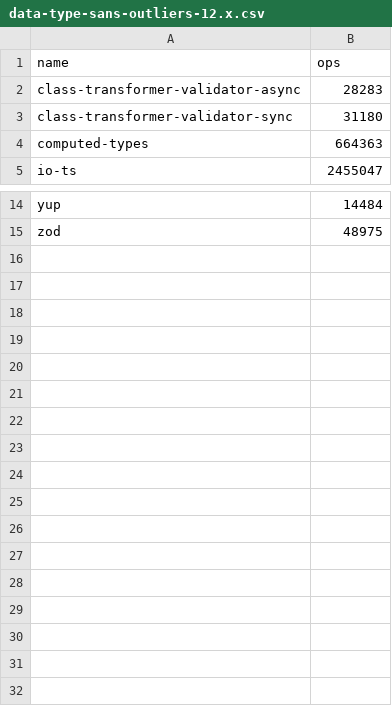
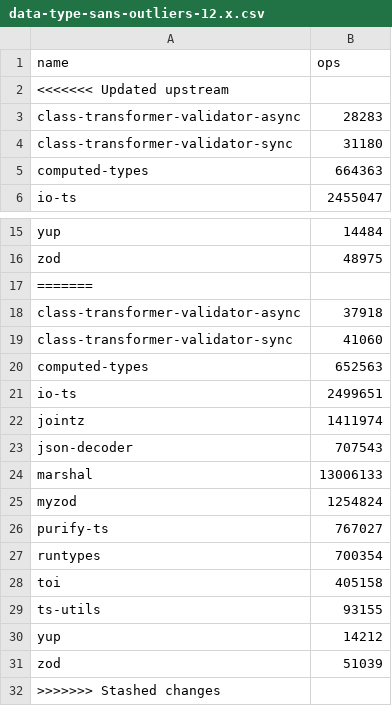
Before and after one commit to moltar/typescript-runtime-type-benchmarks, a CSV file: results/data-type-sans-outliers-12.x.csv, drawn as a sheet; only a part is shown, gaps mark what is left out.

```diff
--- a/results/data-type-sans-outliers-12.x.csv
+++ b/results/data-type-sans-outliers-12.x.csv
@@ -1,2 +1,3 @@
 name,ops
+<<<<<<< Updated upstream
 class-transformer-validator-async,28283
@@ -15 +16,17 @@ yup,14484
 zod,48975
+=======
+class-transformer-validator-async,37918
+class-transformer-validator-sync,41060
+computed-types,652563
+io-ts,2499651
+jointz,1411974
+json-decoder,707543
+marshal,13006133
+myzod,1254824
+purify-ts,767027
+runtypes,700354
+toi,405158
+ts-utils,93155
+yup,14212
+zod,51039
+>>>>>>> Stashed changes
```
Also changed, not shown: results/data-type-12.x.csv, 4 other files.
